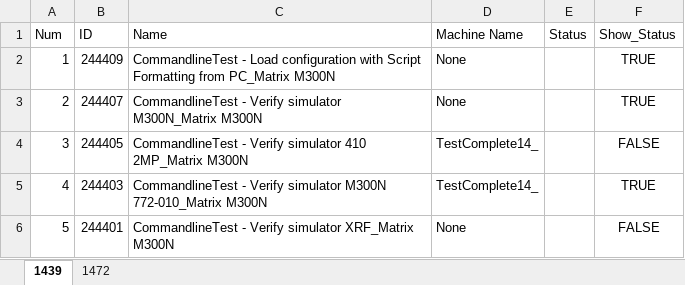
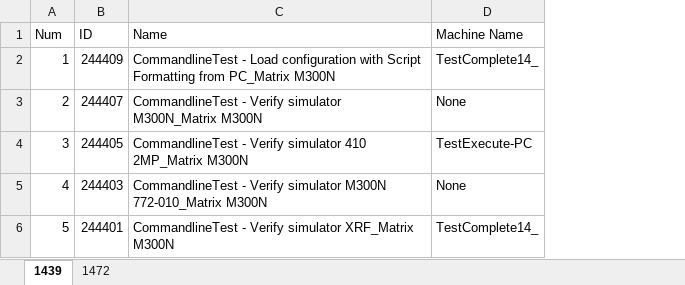
Before and after one commit to dohuuphu/Script_Tool-_JAZZ, an Excel workbook: testSElenium/Data_Main.xlsx, sheet 1439, drawn as a sheet; values as stored, in another font and other column widths than the file's, no borders; the diff names each change by its address in the sheet, - before the commit and + after, or states it on an @@ line.

```diff
--- a/testSElenium/Data_Main.xlsx (sheet 1439)
+++ b/testSElenium/Data_Main.xlsx (sheet 1439)
-column E (Status), empty
-column F (Show_Status), rows 2-6: TRUE | TRUE | FALSE | TRUE | FALSE
-D2 (Machine Name): None
+D2 (Machine Name): TestComplete14_
-D4 (Machine Name): TestComplete14_
+D4 (Machine Name): TestExecute-PC
-D5 (Machine Name): TestComplete14_
+D5 (Machine Name): None
-D6 (Machine Name): None
+D6 (Machine Name): TestComplete14_
```
Also changed, not shown: 3 other files.
